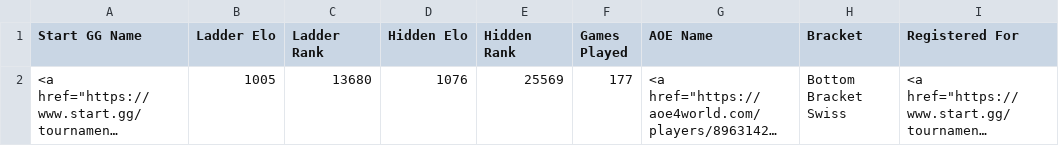
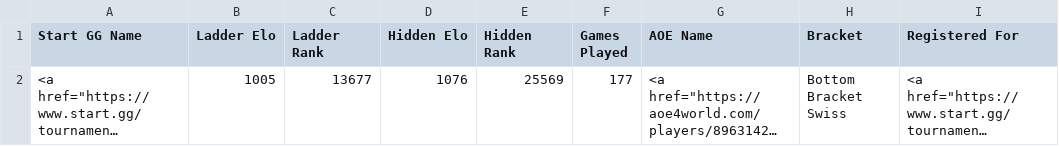
Before and after one commit to cmcaul03/LELRanks, a CSV file: web/LEL-rising-empires-weeklies-84.csv, drawn as a sheet; long unchanged cells end in …; the diff names each change by its address in the sheet, - before the commit and + after, or states it on an @@ line.

```diff
--- a/web/LEL-rising-empires-weeklies-84.csv
+++ b/web/LEL-rising-empires-weeklies-84.csv
-C2 (Ladder Rank): 13680
+C2 (Ladder Rank): 13677
```
Also changed, not shown: web/TWC-rising-empires-weeklies-84.csv, 4 other files.
